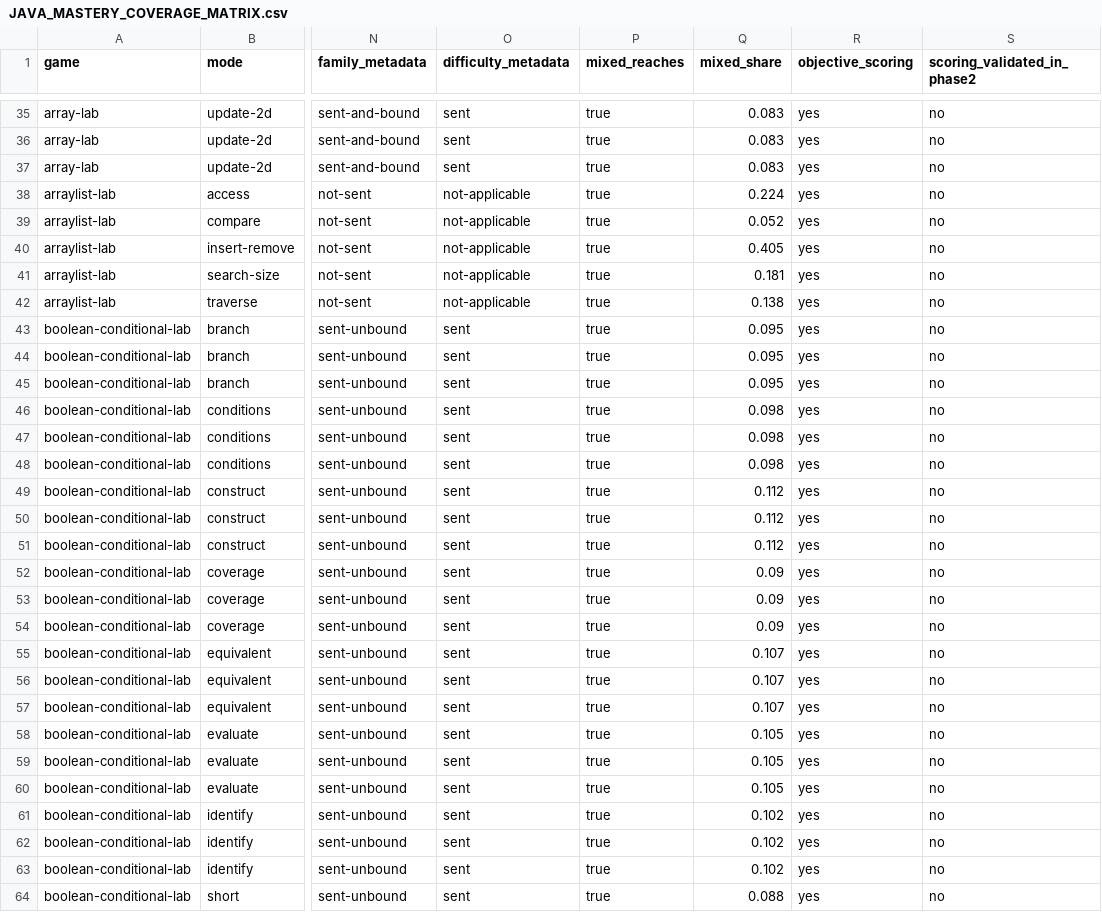
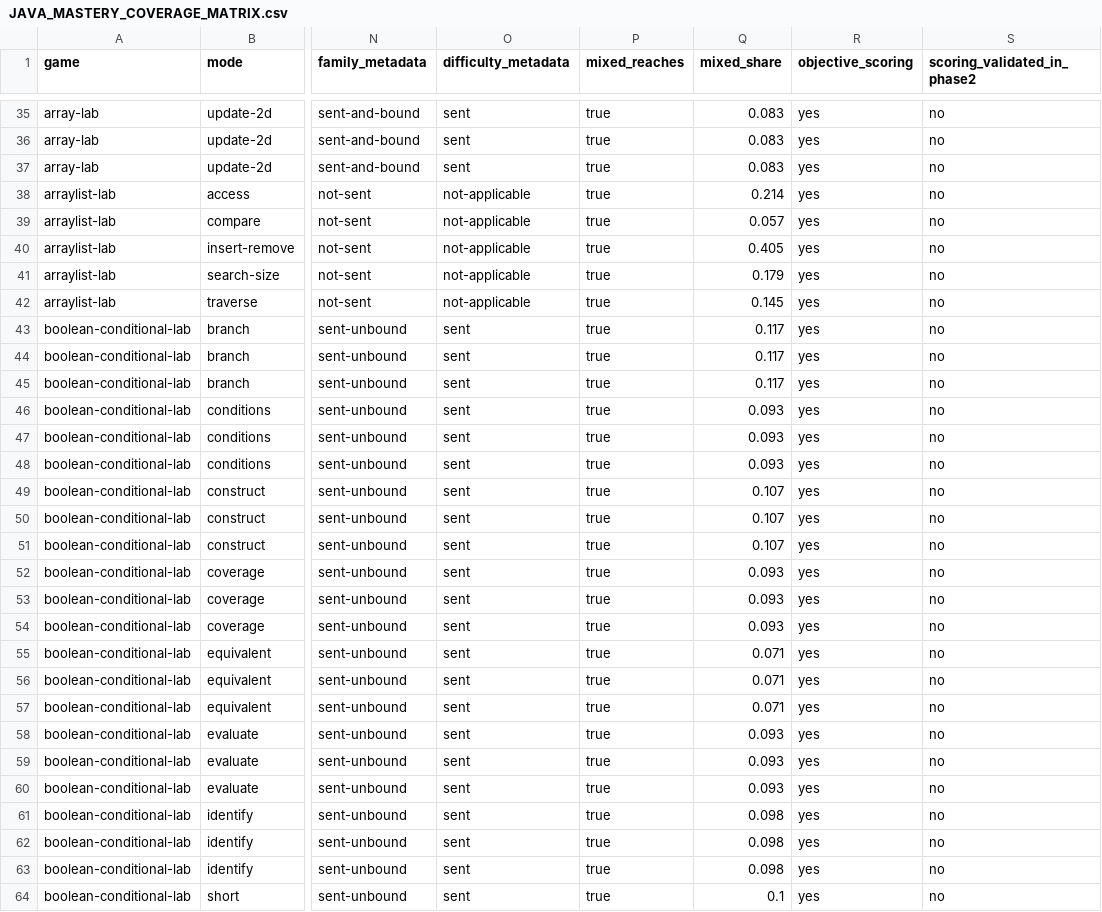
Before and after one commit to davisjm4/davisjm4.github.io, a CSV file: cs-games/pathway/reports/phase2/JAVA_MASTERY_COVERAGE_MATRIX.csv, drawn as a sheet; only a part is shown, gaps mark what is left out; the diff covers the shown part only; the diff names each change by its address in the sheet, - before the commit and + after, or states it on an @@ line.

Commit message:
Integrate Claude’s Math Lab instructional-quality repairs (#41)
Integrate the verified bundle ending at ebcef78aa468adef1cb0c4140d3af36267893be1. Improve numerical distractors, limit written-key expressions, and preserve Java semantics and evidence. Refresh Math-specific asset URLs, add a CI quality gate, regenerate measured coverage, and repair the existing simulated URL fixture. Deferred instructional issues: #40.

```diff
--- a/cs-games/pathway/reports/phase2/JAVA_MASTERY_COVERAGE_MATRIX.csv
+++ b/cs-games/pathway/reports/phase2/JAVA_MASTERY_COVERAGE_MATRIX.csv
-Q38 (mixed_share): 0.224
+Q38 (mixed_share): 0.214
-Q39 (mixed_share): 0.052
+Q39 (mixed_share): 0.057
-Q41 (mixed_share): 0.181
+Q41 (mixed_share): 0.179
-Q42 (mixed_share): 0.138
+Q42 (mixed_share): 0.145
-Q43:Q45 (mixed_share): 0.095
+Q43:Q45 (mixed_share): 0.117
-Q46:Q48 (mixed_share): 0.098
+Q46:Q48 (mixed_share): 0.093
-Q49:Q51 (mixed_share): 0.112
+Q49:Q51 (mixed_share): 0.107
-Q52:Q54 (mixed_share): 0.09
+Q52:Q54 (mixed_share): 0.093
-Q55:Q57 (mixed_share): 0.107
+Q55:Q57 (mixed_share): 0.071
-Q58:Q60 (mixed_share): 0.105
+Q58:Q60 (mixed_share): 0.093
-Q61:Q63 (mixed_share): 0.102
+Q61:Q63 (mixed_share): 0.098
-Q64 (mixed_share): 0.088
+Q64 (mixed_share): 0.1
```
Also changed, not shown: 80 edited cells elsewhere in this file, 10 other files.
